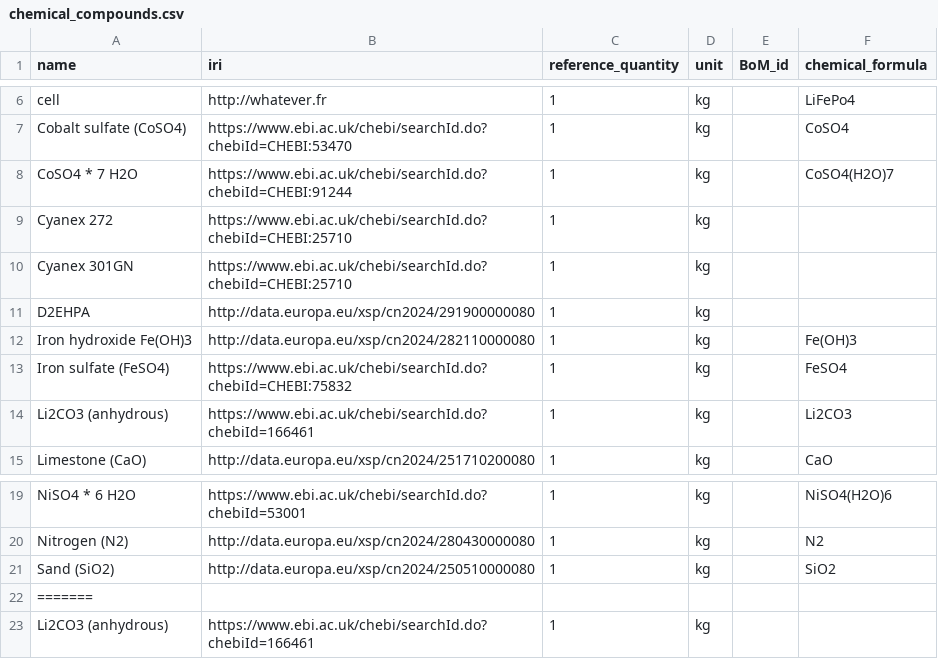
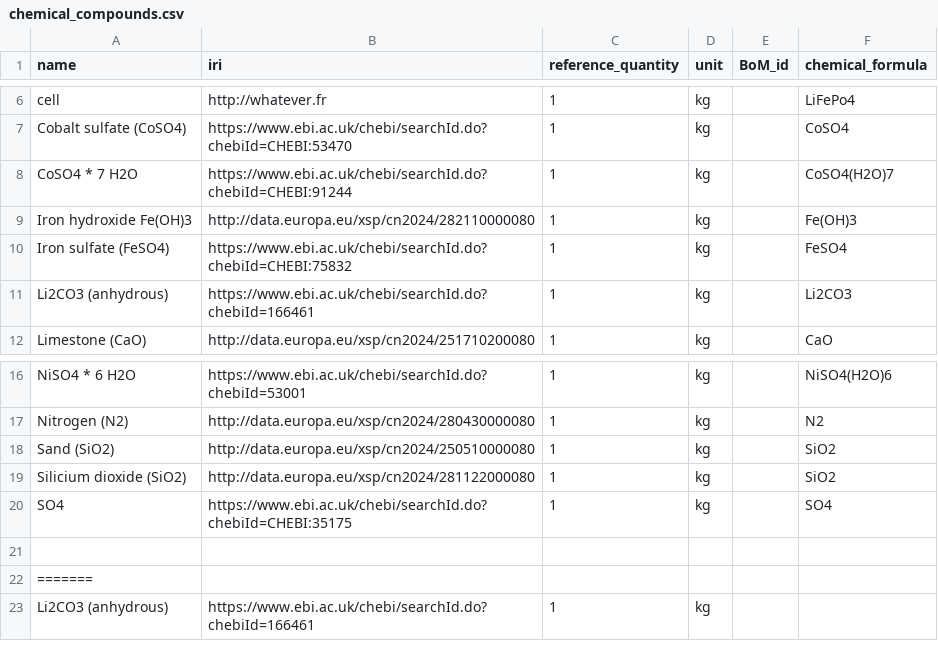
Before and after one commit to samanehfayyaz/batterway, a CSV file: data/data_for_test/chemical_compounds.csv, drawn as a sheet; only a part is shown, gaps mark what is left out; removed rows and columns are numbered as before the commit, all else as after; the diff names each change by its address in the sheet, - before the commit and + after, or states it on an @@ line.

Commit message:
edit

```diff
--- a/data/data_for_test/chemical_compounds.csv
+++ b/data/data_for_test/chemical_compounds.csv
-row 9: Cyanex 272 | https://www.ebi.ac.uk/chebi/searchId.do?chebiId=CHEBI:25710 | 1 | kg
-row 10: Cyanex 301GN | https://www.ebi.ac.uk/chebi/searchId.do?chebiId=CHEBI:25710 | 1 | kg
-row 11: D2EHPA | http://data.europa.eu/xsp/cn2024/291900000080 | 1 | kg
+row 19: Silicium dioxide (SiO2) | http://data.europa.eu/xsp/cn2024/281122000080 | 1 | kg |  | SiO2
+row 20: SO4 | https://www.ebi.ac.uk/chebi/searchId.do?chebiId=CHEBI:35175 | 1 | kg |  | SO4
+row 21: (empty)
```
